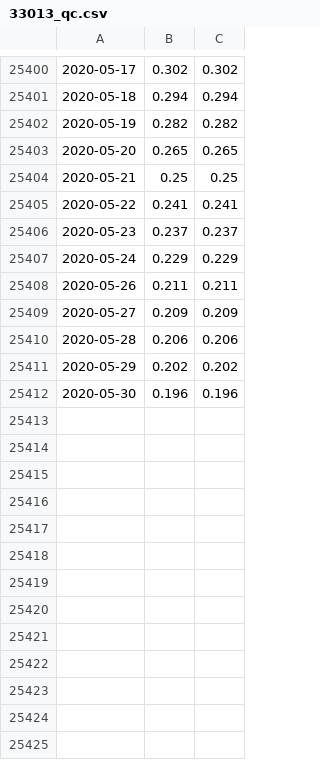
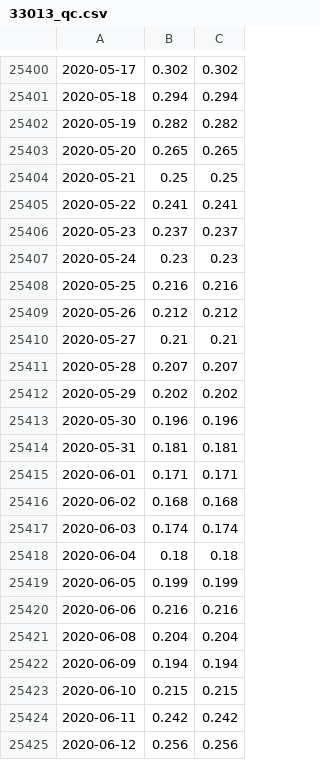
Before and after one commit to OndrejSebek/NRFA_app, a CSV file: data/level3/33013/33013_qc.csv, drawn as a sheet; only a part is shown, gaps mark what is left out.

```diff
--- a/data/level3/33013/33013_qc.csv
+++ b/data/level3/33013/33013_qc.csv
@@ -25406,7 +25406,20 @@
 2020-05-23,0.237,0.237
-2020-05-24,0.229,0.229
-2020-05-26,0.211,0.211
-2020-05-27,0.209,0.209
-2020-05-28,0.206,0.206
+2020-05-24,0.23,0.23
+2020-05-25,0.216,0.216
+2020-05-26,0.212,0.212
+2020-05-27,0.21,0.21
+2020-05-28,0.207,0.207
 2020-05-29,0.202,0.202
 2020-05-30,0.196,0.196
+2020-05-31,0.181,0.181
+2020-06-01,0.171,0.171
+2020-06-02,0.168,0.168
+2020-06-03,0.174,0.174
+2020-06-04,0.18,0.18
+2020-06-05,0.199,0.199
+2020-06-06,0.216,0.216
+2020-06-08,0.204,0.204
+2020-06-09,0.194,0.194
+2020-06-10,0.215,0.215
+2020-06-11,0.242,0.242
+2020-06-12,0.256,0.256
```
Also changed, not shown: data/level3/34018/34018_merged.csv, data/level3/34018/34018_qc.csv, 22 other files.
